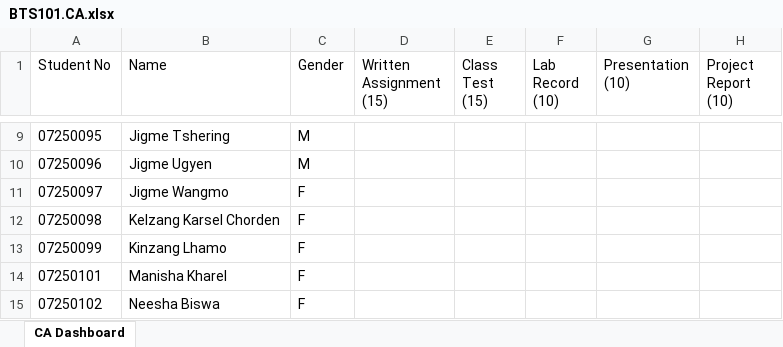
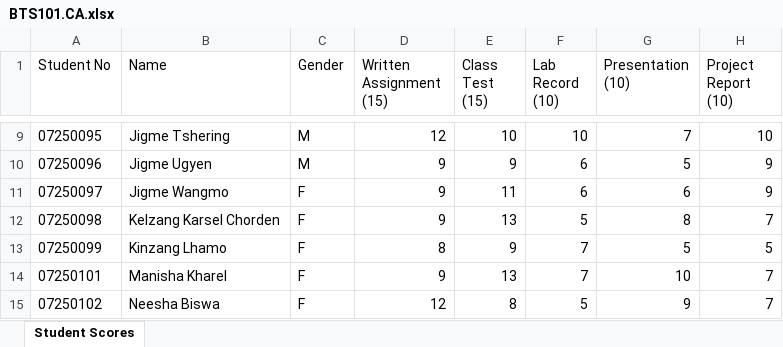
Before and after one commit to bimalkc-design/ca-marks-dashboard, an Excel workbook: BTS101.CA.xlsx, sheet Student Scores, drawn as a sheet; only a part is shown, gaps mark what is left out; values as stored, in another font and other column widths than the file's, no borders; table styles not drawn; the diff covers the shown part only; the diff names each change by its address in the sheet, - before the commit and + after, or states it on an @@ line.

```diff
--- a/BTS101.CA.xlsx (sheet Student Scores)
+++ b/BTS101.CA.xlsx (sheet Student Scores)
-sheet tab: CA Dashboard
+sheet tab: Student Scores
-D9 (Written Assignment (15)): (empty)
+D9 (Written Assignment (15)): 12
-E9 (Class Test (15)): (empty)
+E9 (Class Test (15)): 10
-F9 (Lab Record (10)): (empty)
+F9 (Lab Record (10)): 10
-G9 (Presentation (10)): (empty)
+G9 (Presentation (10)): 7
-H9 (Project Report (10)): (empty)
+H9 (Project Report (10)): 10
-D10:D12 (Written Assignment (15)): (empty)
+D10:D12 (Written Assignment (15)): 9
-E10 (Class Test (15)): (empty)
+E10 (Class Test (15)): 9
-F10:F11 (Lab Record (10)): (empty)
+F10:F11 (Lab Record (10)): 6
-G10 (Presentation (10)): (empty)
+G10 (Presentation (10)): 5
-H10:H11 (Project Report (10)): (empty)
+H10:H11 (Project Report (10)): 9
-E11 (Class Test (15)): (empty)
+E11 (Class Test (15)): 11
-G11 (Presentation (10)): (empty)
+G11 (Presentation (10)): 6
-E12 (Class Test (15)): (empty)
+E12 (Class Test (15)): 13
-F12 (Lab Record (10)): (empty)
+F12 (Lab Record (10)): 5
-G12 (Presentation (10)): (empty)
+G12 (Presentation (10)): 8
-H12 (Project Report (10)): (empty)
+H12 (Project Report (10)): 7
-D13 (Written Assignment (15)): (empty)
+D13 (Written Assignment (15)): 8
-E13 (Class Test (15)): (empty)
+E13 (Class Test (15)): 9
-F13:F14 (Lab Record (10)): (empty)
+F13:F14 (Lab Record (10)): 7
-G13 (Presentation (10)): (empty)
+G13 (Presentation (10)): 5
-H13 (Project Report (10)): (empty)
+H13 (Project Report (10)): 5
-D14 (Written Assignment (15)): (empty)
+D14 (Written Assignment (15)): 9
-E14 (Class Test (15)): (empty)
+E14 (Class Test (15)): 13
-G14 (Presentation (10)): (empty)
+G14 (Presentation (10)): 10
-H14:H15 (Project Report (10)): (empty)
+H14:H15 (Project Report (10)): 7
-D15 (Written Assignment (15)): (empty)
+D15 (Written Assignment (15)): 12
-E15 (Class Test (15)): (empty)
+E15 (Class Test (15)): 8
-F15 (Lab Record (10)): (empty)
+F15 (Lab Record (10)): 5
-G15 (Presentation (10)): (empty)
+G15 (Presentation (10)): 9
```
Also changed, not shown: 115 edited cells elsewhere in this sheet, BTS306.CA.xlsx.
